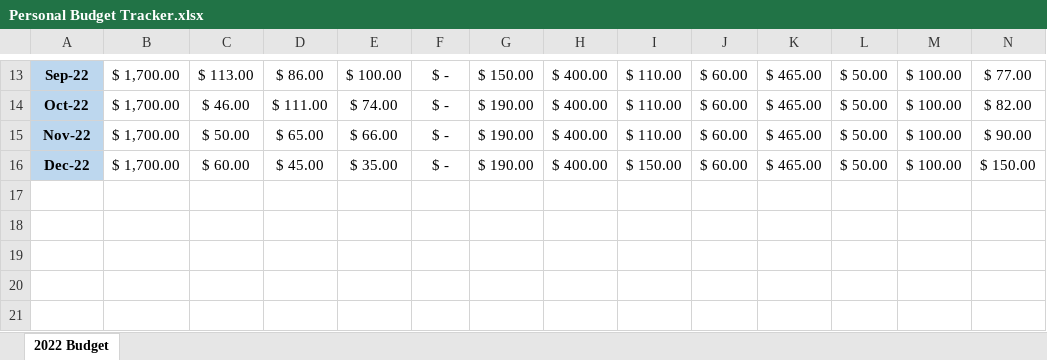
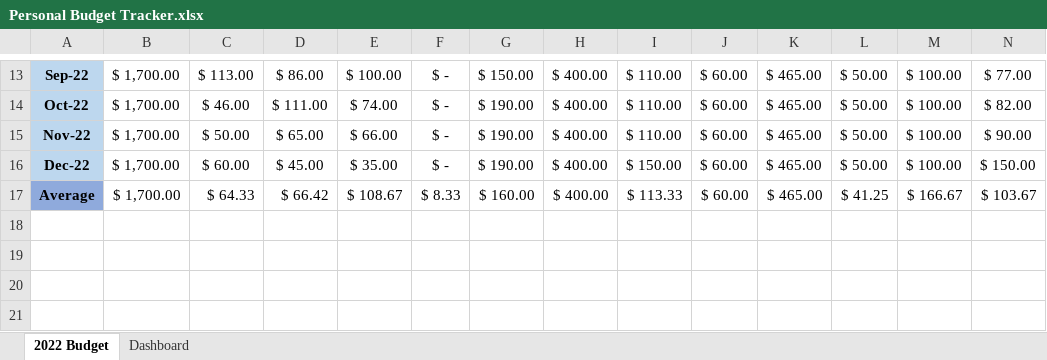
Before and after one commit to ADoroh2122/Coding-Temple, an Excel workbook: Week One/Personal Budget Tracker.xlsx, sheet 2022 Budget, drawn as a sheet; only a part is shown, gaps mark what is left out; values as stored, in another font and other column widths than the file's, no borders; conditional formats not drawn; rows hold the shown columns only; the diff names each change by its address in the sheet, - before the commit and + after, or states it on an @@ line.

Commit message:
Update

```diff
--- a/Week One/Personal Budget Tracker.xlsx (sheet 2022 Budget)
+++ b/Week One/Personal Budget Tracker.xlsx (sheet 2022 Budget)
+sheet tab: Dashboard
-row 17: (empty)
+row 17: Average | $ 1,700.00 | $ 64.33 | $ 66.42 | $ 108.67 | $ 8.33 | $ 160.00 | $ 400.00 | $ 113.33 | $ 60.00 | $ 465.00 | $ 41.25 | $ 166.67 | $ 103.67
-A17 fill: none
+A17 fill: #8FAADC
```
Also changed, not shown: charts or pictures.
